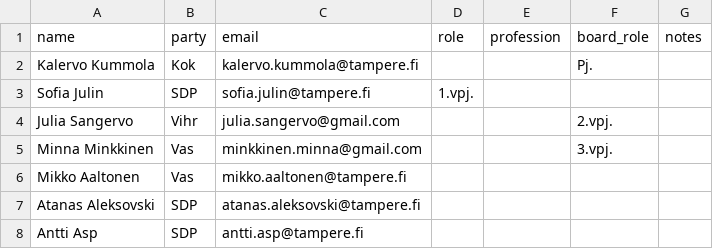
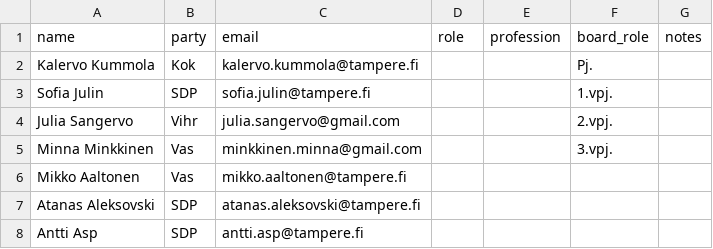
Before and after one commit to JanaLumi/mummonraivo, a CSV file: data/tampere.csv, drawn as a sheet; only a part is shown.

Commit message:
Fix position of '1.vpj.' for Sofia Julin

```diff
--- a/data/tampere.csv
+++ b/data/tampere.csv
@@ -2,3 +2,3 @@ name,party,email,role,profession,board_role,notes
 Kalervo Kummola,Kok,kalervo.kummola@tampere.fi,,,Pj.,
-Sofia Julin,SDP,sofia.julin@tampere.fi,1.vpj.,,,
+Sofia Julin,SDP,sofia.julin@tampere.fi,,,1.vpj.,
 Julia Sangervo,Vihr,julia.sangervo@gmail.com,,,2.vpj.,
```
